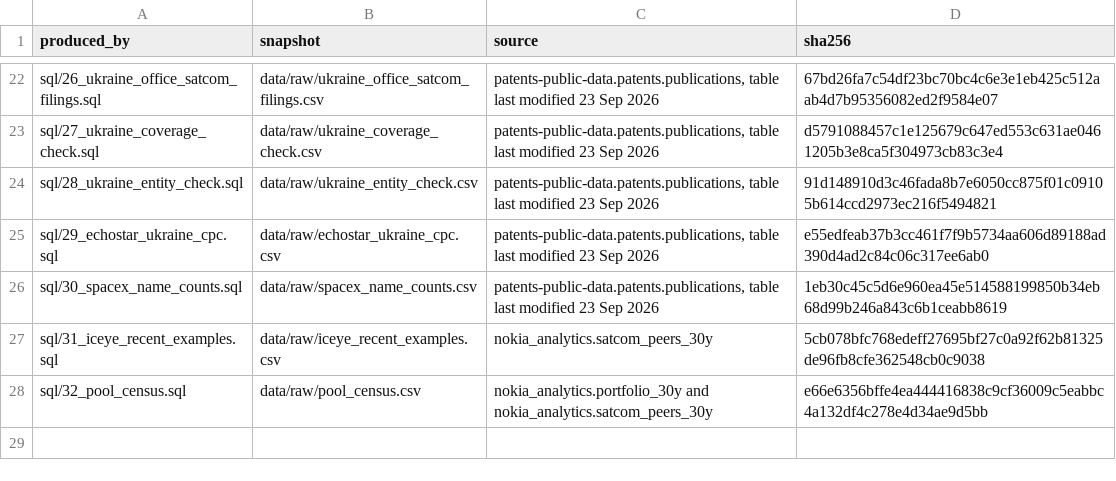
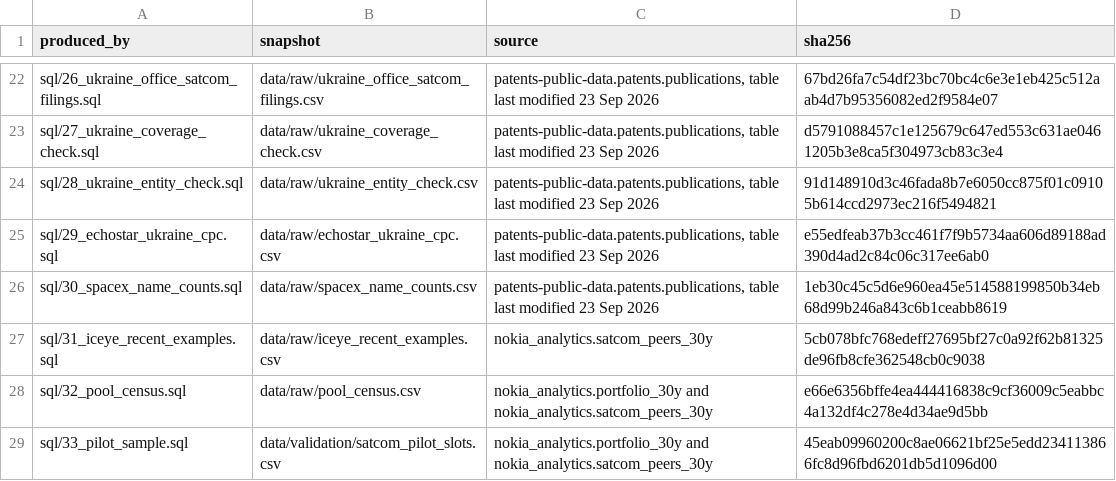
Before and after one commit to smyrnav/patent-portfolio-analysis, a CSV file: data/source_manifest.csv, drawn as a sheet; only a part is shown, gaps mark what is left out.

Commit message:
Add query 33: stratified pilot sample, 150 families across the five satcom pools

```diff
--- a/data/source_manifest.csv
+++ b/data/source_manifest.csv
@@ -28 +28,2 @@ sql/31_iceye_recent_examples.sql,data/raw/iceye_recent_examples.csv,nokia_analyt
 sql/32_pool_census.sql,data/raw/pool_census.csv,"nokia_analytics.portfolio_30y and nokia_analytics.satcom_peers_30y",e66e6356bffe4ea444416838c9cf36009c5eabbc4a132df4c278e4d34ae9d5bb
+sql/33_pilot_sample.sql,data/validation/satcom_pilot_slots.csv,"nokia_analytics.portfolio_30y and nokia_analytics.satcom_peers_30y",45eab09960200c8ae06621bf25e5edd234113866fc8d96fbd6201db5d1096d00
```
Also changed, not shown: 4 other files.
